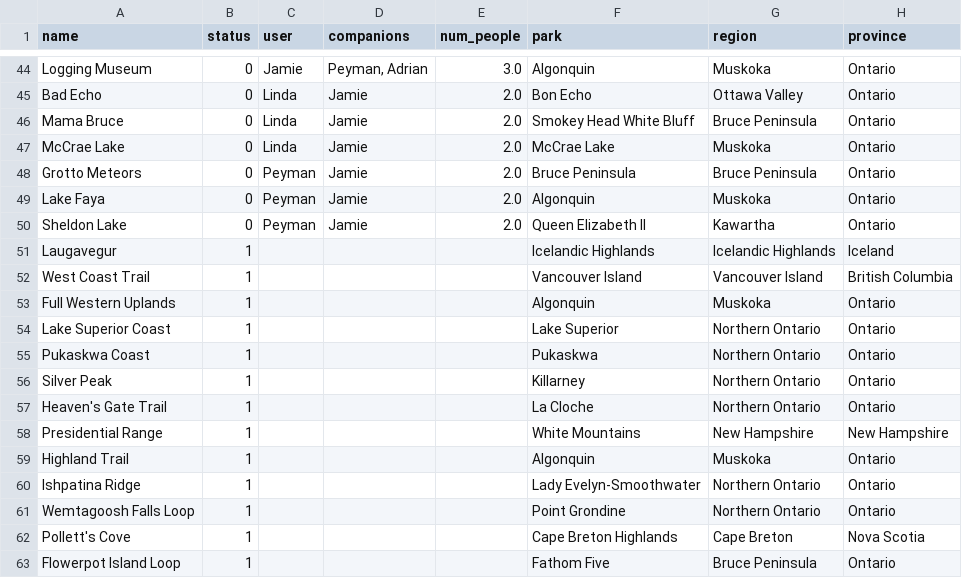
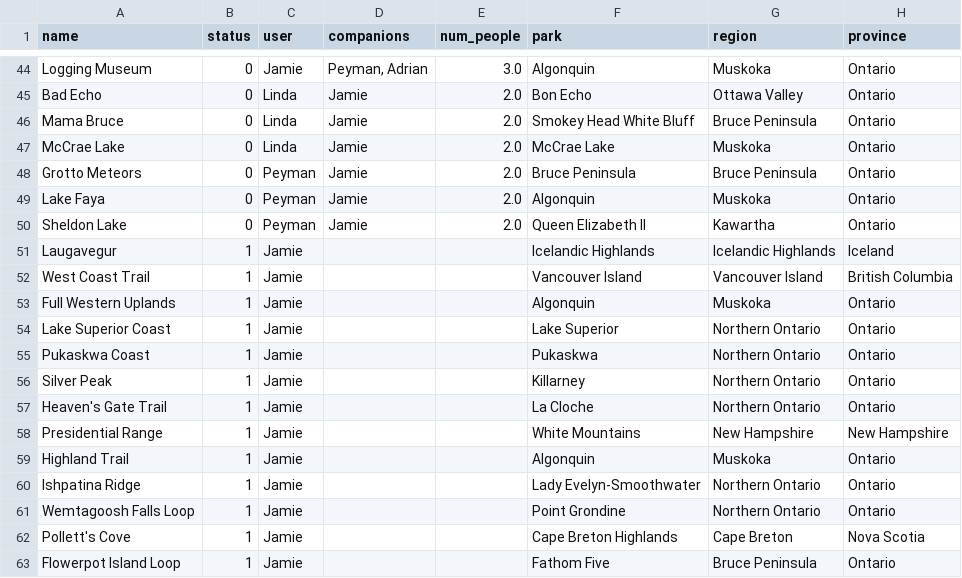
Before and after one commit to jgbreault/MyTrails, a CSV file: dataSources/MyTrails.csv, drawn as a sheet; only a part is shown, gaps mark what is left out; the diff names each change by its address in the sheet, - before the commit and + after, or states it on an @@ line.

```diff
--- a/dataSources/MyTrails.csv
+++ b/dataSources/MyTrails.csv
-C51:C63 (user): (empty)
+C51:C63 (user): Jamie
```
Also changed, not shown: 3 other files.
